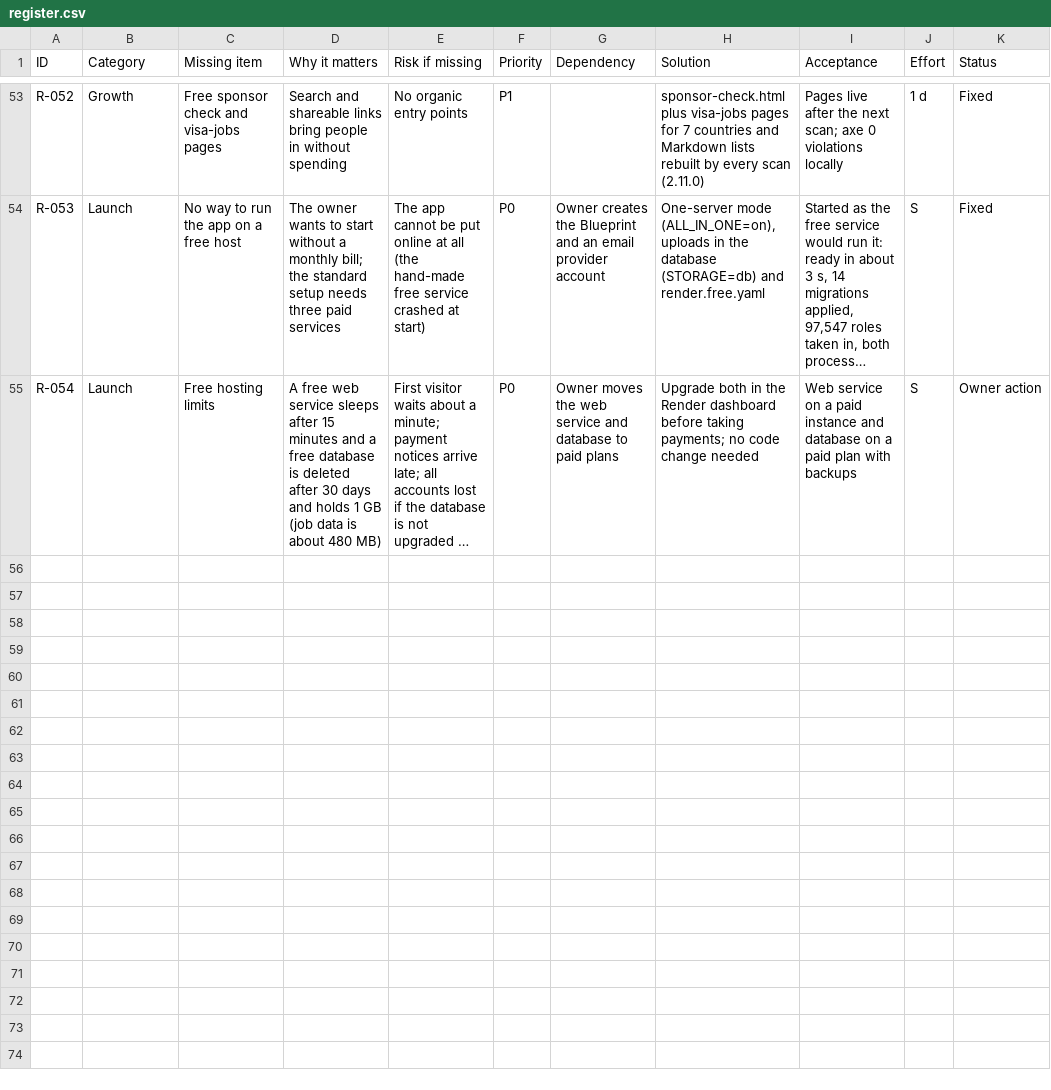
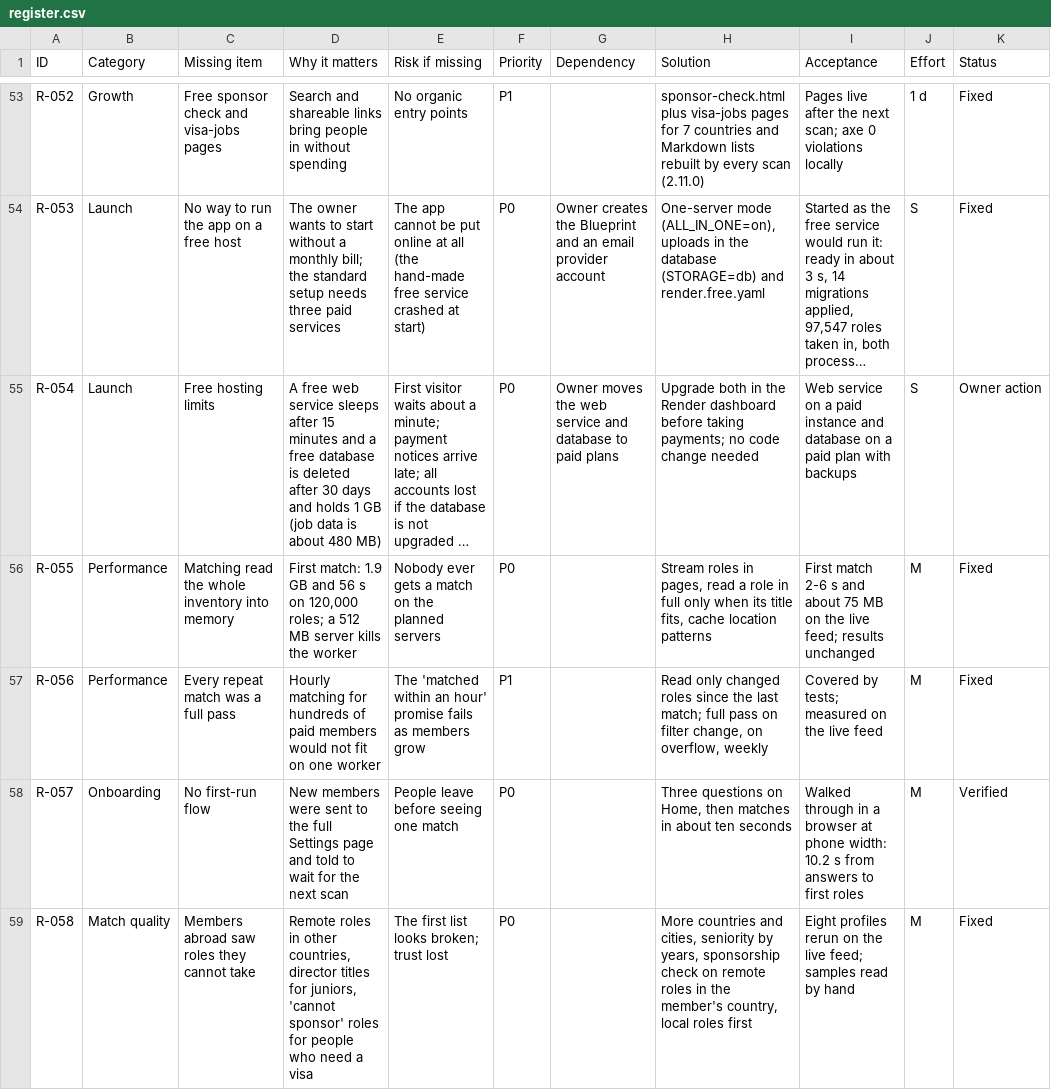
Before and after one commit to VishStack01/Propelo, a CSV file: docs/product/register.csv, drawn as a sheet; only a part is shown, gaps mark what is left out; long unchanged cells end in …; the diff covers the shown part only; the diff names each change by its address in the sheet, - before the commit and + after, or states it on an @@ line.

```diff
--- a/docs/product/register.csv
+++ b/docs/product/register.csv
+row 56: R-055 | Performance | Matching read the whole inventory into memory | First match: 1.9 GB and 56 s on 120,000 roles; a 512 MB server kills the worker | Nobody ever gets a match on the planned servers | P0 |  | Stream roles in pages, read a role in full only when its title fits, cache location patterns | First match 2-6 s and about 75 MB on the live feed; results unchanged | M | Fixed
+row 57: R-056 | Performance | Every repeat match was a full pass | Hourly matching for hundreds of paid members would not fit on one worker | The 'matched within an hour' promise fails as members grow | P1 |  | Read only changed roles since the last match; full pass on filter change, on overflow, weekly | Covered by tests; measured on the live feed | M | Fixed
+row 58: R-057 | Onboarding | No first-run flow | New members were sent to the full Settings page and told to wait for the next scan | People leave before seeing one match | P0 |  | Three questions on Home, then matches in about ten seconds | Walked through in a browser at phone width: 10.2 s from answers to first roles | M | Verified
+row 59: R-058 | Match quality | Members abroad saw roles they cannot take | Remote roles in other countries, director titles for juniors, 'cannot sponsor' roles for people who need a visa | The first list looks broken; trust lost | P0 |  | More countries and cities, seniority by years, sponsorship check on remote roles in the member's country, local roles first | Eight profiles rerun on the live feed; samples read by hand | M | Fixed
```
Also changed, not shown: 4 added rows elsewhere in this file, docs/product/qa-tests.csv, 20 other files.
